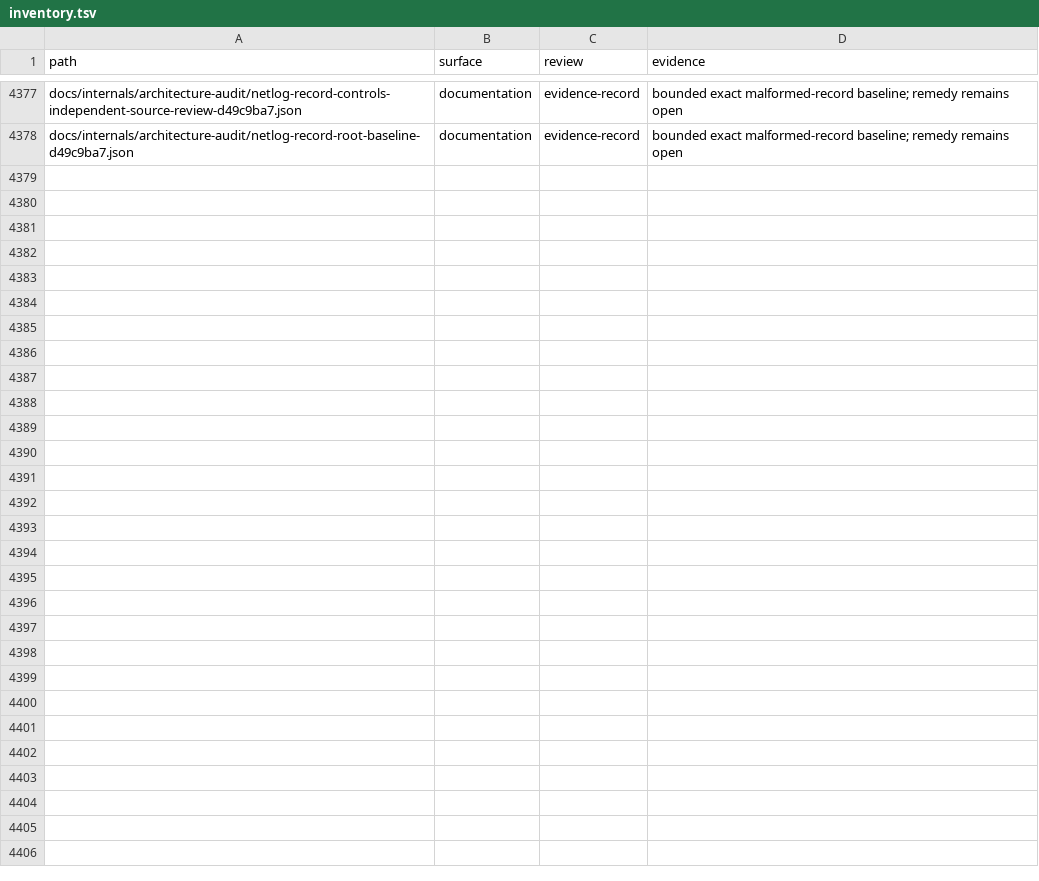
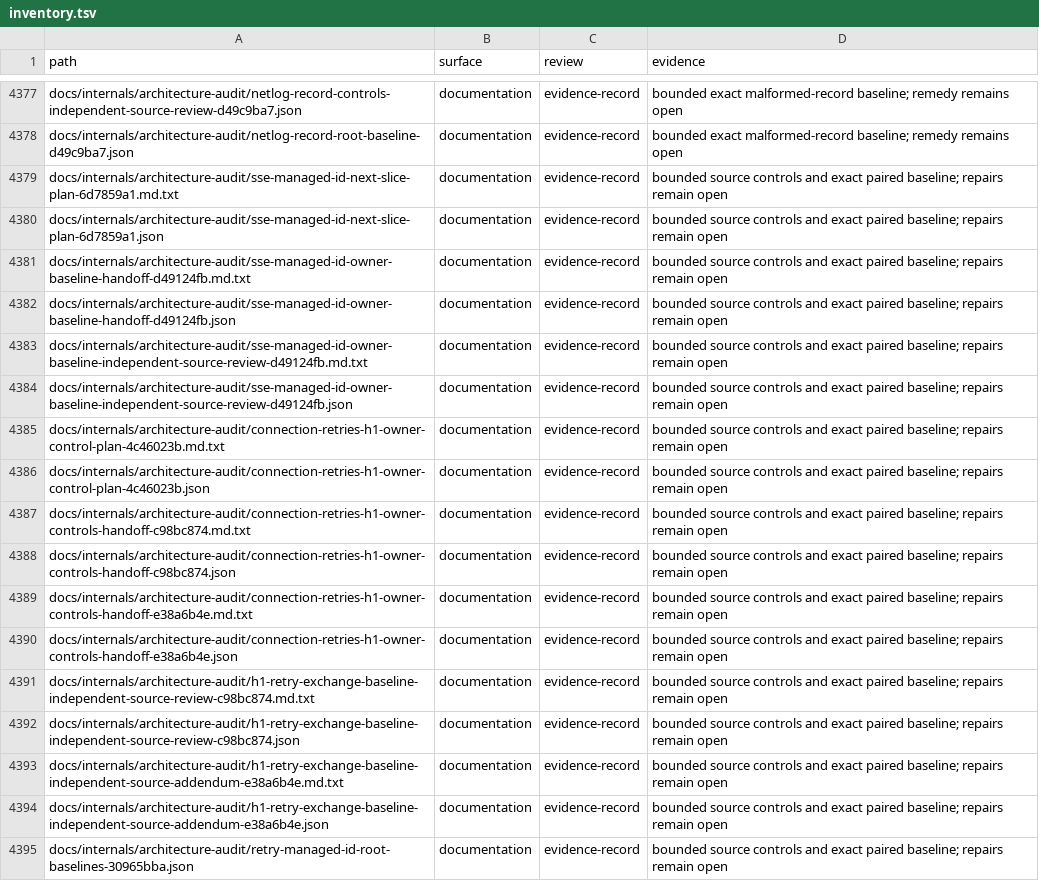
Before and after one commit to bywayhq/phantom, a TSV file: docs/internals/architecture-audit/inventory.tsv, drawn as a sheet; only a part is shown, gaps mark what is left out; the diff names each change by its address in the sheet, - before the commit and + after, or states it on an @@ line.

Commit message:
docs(audit): record retry and managed event baselines

```diff
--- a/docs/internals/architecture-audit/inventory.tsv
+++ b/docs/internals/architecture-audit/inventory.tsv
+row 4379: docs/internals/architecture-audit/sse-managed-id-next-slice-plan-6d7859a1.md.txt | documentation | evidence-record | bounded source controls and exact paired baseline; repairs remain open
+row 4380: docs/internals/architecture-audit/sse-managed-id-next-slice-plan-6d7859a1.json | documentation | evidence-record | bounded source controls and exact paired baseline; repairs remain open
+row 4381: docs/internals/architecture-audit/sse-managed-id-owner-baseline-handoff-d49124fb.md.txt | documentation | evidence-record | bounded source controls and exact paired baseline; repairs remain open
+row 4382: docs/internals/architecture-audit/sse-managed-id-owner-baseline-handoff-d49124fb.json | documentation | evidence-record | bounded source controls and exact paired baseline; repairs remain open
+row 4383: docs/internals/architecture-audit/sse-managed-id-owner-baseline-independent-source-review-d49124fb.md.txt | documentation | evidence-record | bounded source controls and exact paired baseline; repairs remain open
+row 4384: docs/internals/architecture-audit/sse-managed-id-owner-baseline-independent-source-review-d49124fb.json | documentation | evidence-record | bounded source controls and exact paired baseline; repairs remain open
+row 4385: docs/internals/architecture-audit/connection-retries-h1-owner-control-plan-4c46023b.md.txt | documentation | evidence-record | bounded source controls and exact paired baseline; repairs remain open
+row 4386: docs/internals/architecture-audit/connection-retries-h1-owner-control-plan-4c46023b.json | documentation | evidence-record | bounded source controls and exact paired baseline; repairs remain open
+row 4387: docs/internals/architecture-audit/connection-retries-h1-owner-controls-handoff-c98bc874.md.txt | documentation | evidence-record | bounded source controls and exact paired baseline; repairs remain open
+row 4388: docs/internals/architecture-audit/connection-retries-h1-owner-controls-handoff-c98bc874.json | documentation | evidence-record | bounded source controls and exact paired baseline; repairs remain open
+row 4389: docs/internals/architecture-audit/connection-retries-h1-owner-controls-handoff-e38a6b4e.md.txt | documentation | evidence-record | bounded source controls and exact paired baseline; repairs remain open
+row 4390: docs/internals/architecture-audit/connection-retries-h1-owner-controls-handoff-e38a6b4e.json | documentation | evidence-record | bounded source controls and exact paired baseline; repairs remain open
+row 4391: docs/internals/architecture-audit/h1-retry-exchange-baseline-independent-source-review-c98bc874.md.txt | documentation | evidence-record | bounded source controls and exact paired baseline; repairs remain open
+row 4392: docs/internals/architecture-audit/h1-retry-exchange-baseline-independent-source-review-c98bc874.json | documentation | evidence-record | bounded source controls and exact paired baseline; repairs remain open
+row 4393: docs/internals/architecture-audit/h1-retry-exchange-baseline-independent-source-addendum-e38a6b4e.md.txt | documentation | evidence-record | bounded source controls and exact paired baseline; repairs remain open
+row 4394: docs/internals/architecture-audit/h1-retry-exchange-baseline-independent-source-addendum-e38a6b4e.json | documentation | evidence-record | bounded source controls and exact paired baseline; repairs remain open
+row 4395: docs/internals/architecture-audit/retry-managed-id-root-baselines-30965bba.json | documentation | evidence-record | bounded source controls and exact paired baseline; repairs remain open
```
Also changed, not shown: 18 other files.
